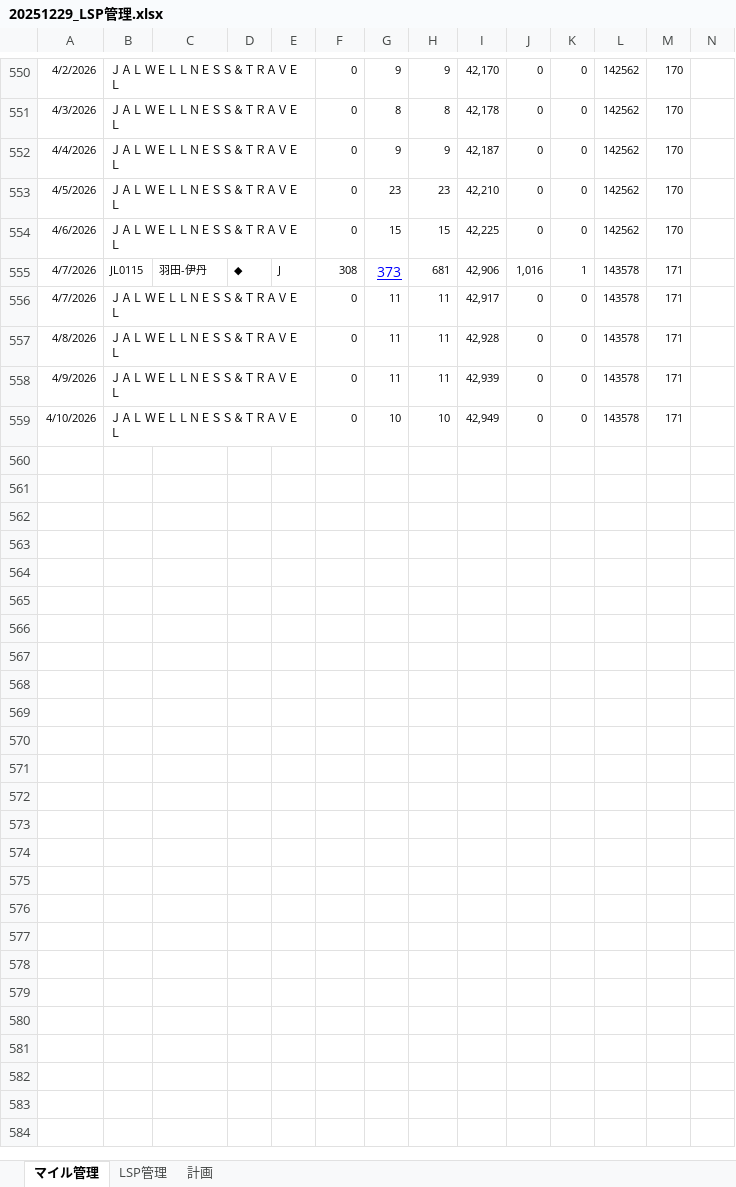
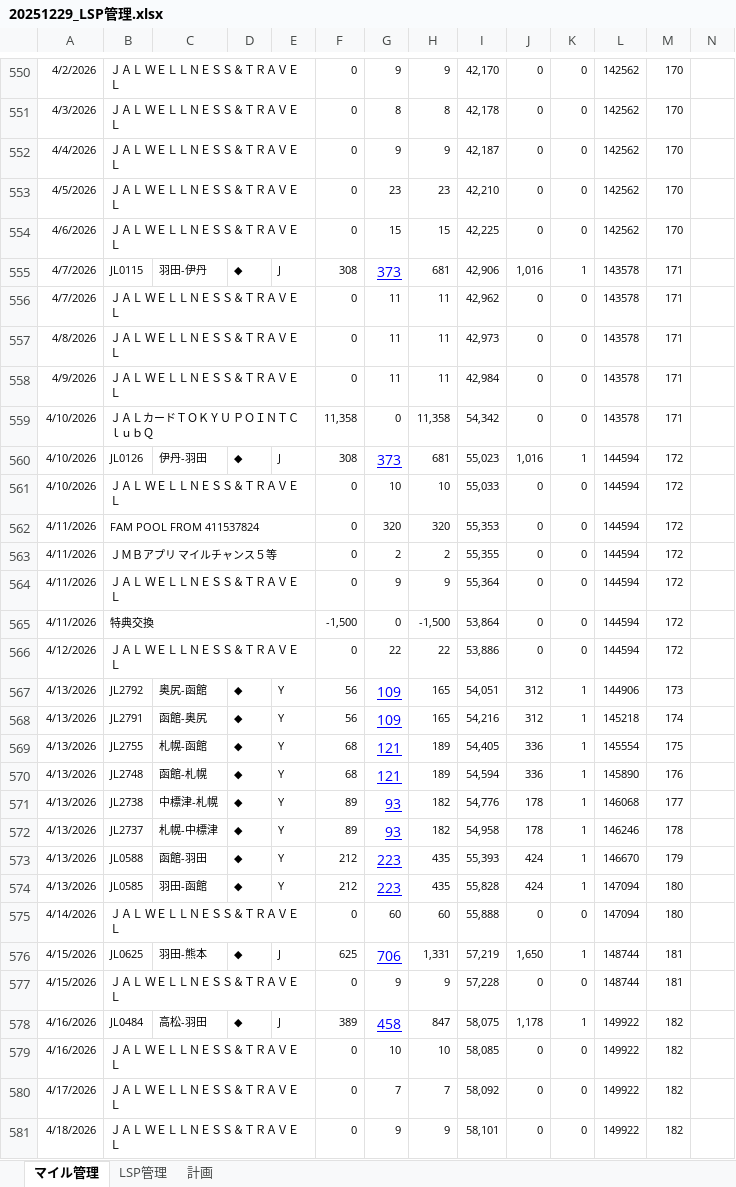
Before and after one commit to mineo1178/jal-status-viewer, an Excel workbook: data/20251229_LSP管理.xlsx, sheet マイル管理, drawn as a sheet; only a part is shown, gaps mark what is left out; values as stored, in another font and other column widths than the file's, no borders; charts and pictures not drawn; addresses are those after the commit; rows hold the shown columns only; the diff covers the shown part only; the diff names each change by its address in the sheet, - before the commit and + after, or states it on an @@ line.

Commit message:
データ更新

```diff
--- a/data/20251229_LSP管理.xlsx (sheet マイル管理)
+++ b/data/20251229_LSP管理.xlsx (sheet マイル管理)
-I556: 42,917
+I556: 42,962
-I557: 42,928
+I557: 42,973
-I558: 42,939
+I558: 42,984
+row 559: 4/10/2026 | ＪＡＬカードＴＯＫＹＵ ＰＯＩＮＴＣｌｕｂＱ |  |  |  | 11,358 | 0 | 11,358 | 54,342 | 0 | 0 | 143578 | 171
+row 560: 4/10/2026 | JL0126 | 伊丹-羽田 | ◆ | J | 308 | 373 | 681 | 55,023 | 1,016 | 1 | 144594 | 172
-I561: 42,949
+I561: 55,033
-L561: 143578
+L561: 144594
-M561: 171
+M561: 172
+row 562: 4/11/2026 | FAM POOL FROM 411537824 |  |  |  | 0 | 320 | 320 | 55,353 | 0 | 0 | 144594 | 172
+row 563: 4/11/2026 | ＪＭＢアプリ マイルチャンス５等 |  |  |  | 0 | 2 | 2 | 55,355 | 0 | 0 | 144594 | 172
+row 564: 4/11/2026 | ＪＡＬ ＷＥＬＬＮＥＳＳ＆ＴＲＡＶＥＬ |  |  |  | 0 | 9 | 9 | 55,364 | 0 | 0 | 144594 | 172
+row 565: 4/11/2026 | 特典交換 |  |  |  | -1,500 | 0 | -1,500 | 53,864 | 0 | 0 | 144594 | 172
+row 566: 4/12/2026 | ＪＡＬ ＷＥＬＬＮＥＳＳ＆ＴＲＡＶＥＬ |  |  |  | 0 | 22 | 22 | 53,886 | 0 | 0 | 144594 | 172
+row 567: 4/13/2026 | JL2792 | 奥尻-函館 | ◆ | Y | 56 | 109 | 165 | 54,051 | 312 | 1 | 144906 | 173
+row 568: 4/13/2026 | JL2791 | 函館-奥尻 | ◆ | Y | 56 | 109 | 165 | 54,216 | 312 | 1 | 145218 | 174
+row 569: 4/13/2026 | JL2755 | 札幌-函館 | ◆ | Y | 68 | 121 | 189 | 54,405 | 336 | 1 | 145554 | 175
+row 570: 4/13/2026 | JL2748 | 函館-札幌 | ◆ | Y | 68 | 121 | 189 | 54,594 | 336 | 1 | 145890 | 176
+row 571: 4/13/2026 | JL2738 | 中標津-札幌 | ◆ | Y | 89 | 93 | 182 | 54,776 | 178 | 1 | 146068 | 177
+row 572: 4/13/2026 | JL2737 | 札幌-中標津 | ◆ | Y | 89 | 93 | 182 | 54,958 | 178 | 1 | 146246 | 178
+row 573: 4/13/2026 | JL0588 | 函館-羽田 | ◆ | Y | 212 | 223 | 435 | 55,393 | 424 | 1 | 146670 | 179
+row 574: 4/13/2026 | JL0585 | 羽田-函館 | ◆ | Y | 212 | 223 | 435 | 55,828 | 424 | 1 | 147094 | 180
+row 575: 4/14/2026 | ＪＡＬ ＷＥＬＬＮＥＳＳ＆ＴＲＡＶＥＬ |  |  |  | 0 | 60 | 60 | 55,888 | 0 | 0 | 147094 | 180
+row 576: 4/15/2026 | JL0625 | 羽田-熊本 | ◆ | J | 625 | 706 | 1,331 | 57,219 | 1,650 | 1 | 148744 | 181
+row 577: 4/15/2026 | ＪＡＬ ＷＥＬＬＮＥＳＳ＆ＴＲＡＶＥＬ |  |  |  | 0 | 9 | 9 | 57,228 | 0 | 0 | 148744 | 181
+row 578: 4/16/2026 | JL0484 | 高松-羽田 | ◆ | J | 389 | 458 | 847 | 58,075 | 1,178 | 1 | 149922 | 182
+row 579: 4/16/2026 | ＪＡＬ ＷＥＬＬＮＥＳＳ＆ＴＲＡＶＥＬ |  |  |  | 0 | 10 | 10 | 58,085 | 0 | 0 | 149922 | 182
+row 580: 4/17/2026 | ＪＡＬ ＷＥＬＬＮＥＳＳ＆ＴＲＡＶＥＬ |  |  |  | 0 | 7 | 7 | 58,092 | 0 | 0 | 149922 | 182
+row 581: 4/18/2026 | ＪＡＬ ＷＥＬＬＮＥＳＳ＆ＴＲＡＶＥＬ |  |  |  | 0 | 9 | 9 | 58,101 | 0 | 0 | 149922 | 182
```
Also changed, not shown: 6 edited cells elsewhere in this sheet, sheet LSP管理, sheet 計画, hidden cells, charts or pictures.
